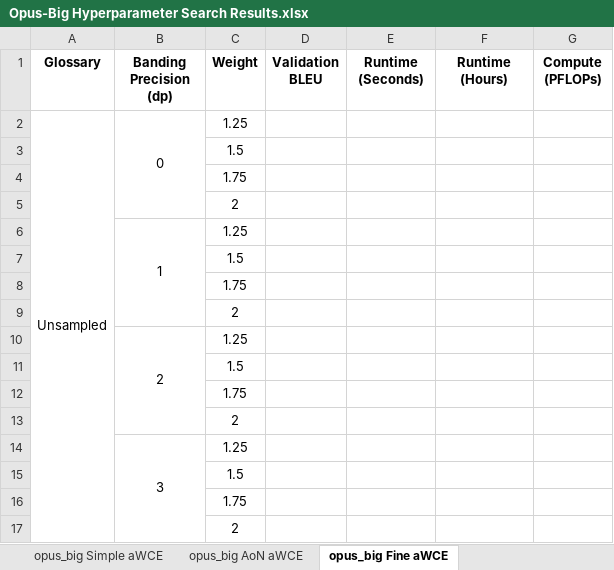
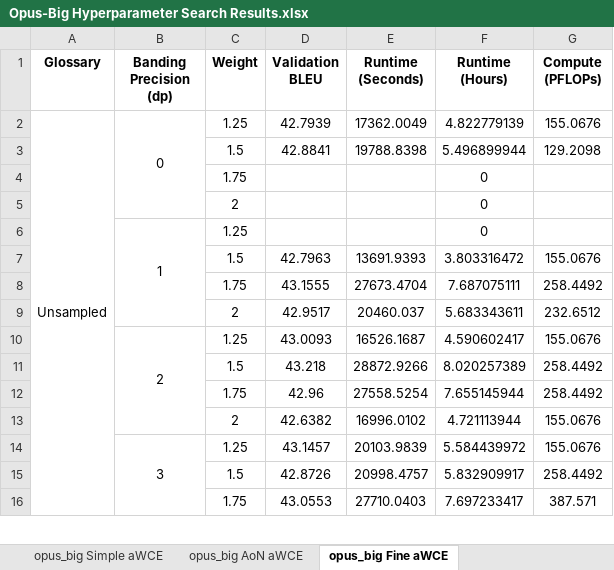
Before and after one commit to ethansimrm/medical-mt, an Excel workbook: model_evaluations/Opus-Big Hyperparameter Search Results.xlsx, sheet opus_big Fine aWCE, drawn as a sheet; only a part is shown; values as stored, in another font and other column widths than the file's, no borders; removed rows and columns are numbered as before the commit, all else as after; the diff covers the shown part only; the diff names each change by its address in the sheet, - before the commit and + after, or states it on an @@ line.

Commit message:
Update opus-big fine adapt wce and opus-base simple lsp wce

```diff
--- a/model_evaluations/Opus-Big Hyperparameter Search Results.xlsx (sheet opus_big Fine aWCE)
+++ b/model_evaluations/Opus-Big Hyperparameter Search Results.xlsx (sheet opus_big Fine aWCE)
-D2 (Validation BLEU): (empty)
+D2 (Validation BLEU): 42.7939
-E2 (Runtime (Seconds)): (empty)
+E2 (Runtime (Seconds)): 17362.0049
-F2 (Runtime (Hours)): (empty)
+F2 (Runtime (Hours)): 4.822779139
-G2 (Compute (PFLOPs)): (empty)
+G2 (Compute (PFLOPs)): 155.0676
-row 3:  |  | 1.5
-row 4:  |  | 1.75
-row 5:  |  | 2
+row 3:  |  | 1.5 | 42.8841 | 19788.8398 | 5.496899944 | 129.2098
+row 4:  |  | 1.75 |  |  | 0
+row 5:  |  | 2 |  |  | 0
-F6 (Runtime (Hours)): (empty)
+F6 (Runtime (Hours)): 0
-row 7:  |  | 1.5
-row 8:  |  | 1.75
-row 9:  |  | 2
-row 10:  | 2 | 1.25
-row 11:  |  | 1.5
-row 12:  |  | 1.75
-row 13:  |  | 2
-row 14:  | 3 | 1.25
-row 15:  |  | 1.5
-row 16:  |  | 1.75
-row 17:  |  | 2
+row 7:  |  | 1.5 | 42.7963 | 13691.9393 | 3.803316472 | 155.0676
+row 8:  |  | 1.75 | 43.1555 | 27673.4704 | 7.687075111 | 258.4492
+row 9:  |  | 2 | 42.9517 | 20460.037 | 5.683343611 | 232.6512
+row 10:  | 2 | 1.25 | 43.0093 | 16526.1687 | 4.590602417 | 155.0676
+row 11:  |  | 1.5 | 43.218 | 28872.9266 | 8.020257389 | 258.4492
+row 12:  |  | 1.75 | 42.96 | 27558.5254 | 7.655145944 | 258.4492
+row 13:  |  | 2 | 42.6382 | 16996.0102 | 4.721113944 | 155.0676
+row 14:  | 3 | 1.25 | 43.1457 | 20103.9839 | 5.584439972 | 155.0676
+row 15:  |  | 1.5 | 42.8726 | 20998.4757 | 5.832909917 | 258.4492
+row 16:  |  | 1.75 | 43.0553 | 27710.0403 | 7.697233417 | 387.571
```
Also changed, not shown: 16 added rows, 15 removed rows and 4 edited cells elsewhere in this sheet, sheet opus_big LSP Simple aWCE, sheet opus_big LSP AoN aWCE, sheet opus_big LSP Fine aWCE, sheet opus_big Simple aWCE, sheet opus_big AoN aWCE, model_evaluations/Opus-Base Hyperparameter Search Results.xlsx, 34 other files.
